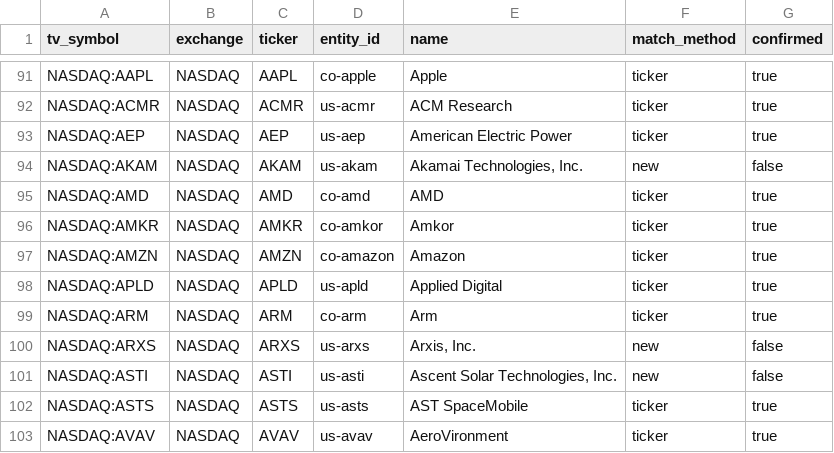
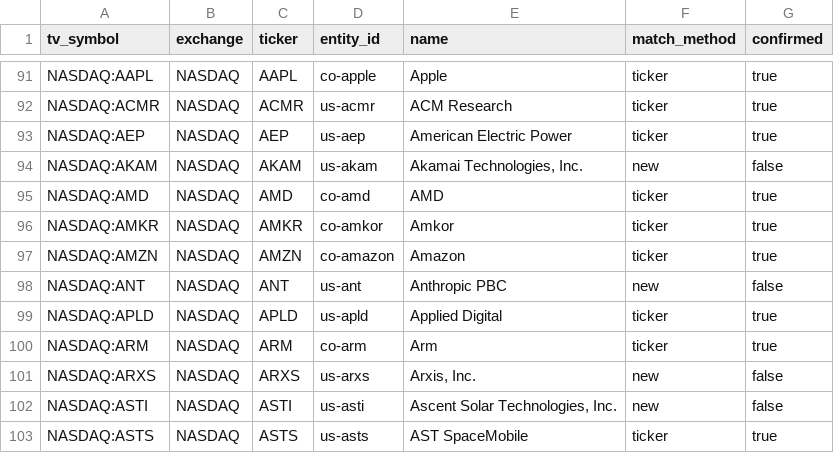
Before and after one commit to SEOKD/chiip, a CSV file: config/tradingview_symbols.csv, drawn as a sheet; only a part is shown, gaps mark what is left out; the shorter side is filled out with more unchanged rows; the diff names each change by its address in the sheet, - before the commit and + after, or states it on an @@ line.

```diff
--- a/config/tradingview_symbols.csv
+++ b/config/tradingview_symbols.csv
+row 98: NASDAQ:ANT | NASDAQ | ANT | us-ant | Anthropic PBC | new | false
```
Also changed, not shown: 13 other files.
